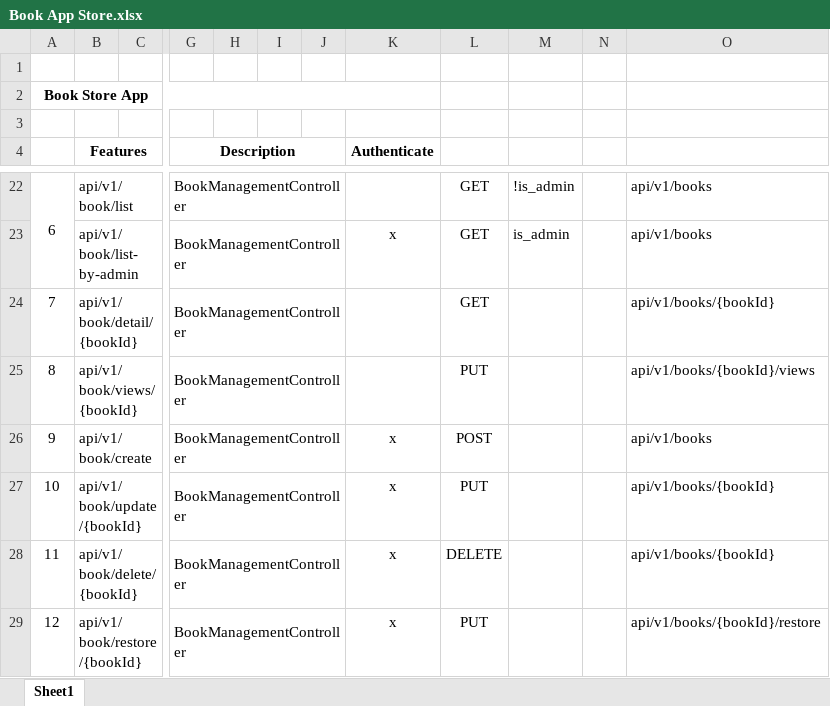
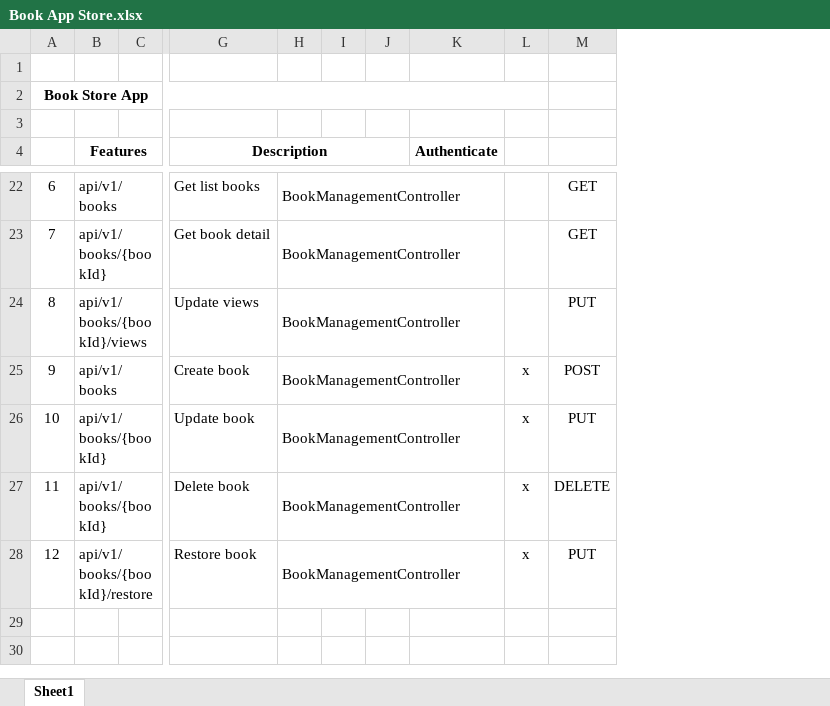
Before and after one commit to anhtuanst1/book_store_app, an Excel workbook: Book App Store.xlsx, sheet Sheet1, drawn as a sheet; only a part is shown, gaps mark what is left out; values as stored, in another font and other column widths than the file's, no borders; removed rows and columns are numbered as before the commit, all else as after; rows hold the shown columns only; the diff covers the shown part only; the diff names each change by its address in the sheet, - before the commit and + after, or states it on an @@ line.

```diff
--- a/Book App Store.xlsx (sheet Sheet1)
+++ b/Book App Store.xlsx (sheet Sheet1)
+column G (Description), rows 22-28: Get list books | Get book detail | Update views | Create book | Update book | Delete book | Restore book
-column H, empty
+column L, rows 25-28: all x
-column M, row 22: !is_admin
-column N, empty
-column O, row 22: api/v1/books; rows 24-29: api/v1/books/{bookId} | api/v1/books/{bookId}/views | api/v1/books | api/v1/books/{bookId} | api/v1/books/{bookId} | api/v1/books/{bookId}/restore
-H4: Description
+H4: (empty)
-G4:J4 merged
-A22:A23 merged
-B22 (Features): api/v1/book/list
+B22 (Features): api/v1/books
-G22:J22 merged
+H22:K22 merged
-row 23:  | api/v1/book/list-by-admin |  | BookManagementController |  |  |  | x | GET | is_admin |  | api/v1/books
-B23 (Features): api/v1/book/detail/{bookId}
+B23 (Features): api/v1/books/{bookId}
-G24:J24 merged
+H23:K23 merged
-B24 (Features): api/v1/book/views/{bookId}
+B24 (Features): api/v1/books/{bookId}/views
-G25:J25 merged
+H24:K24 merged
-B25 (Features): api/v1/book/create
+B25 (Features): api/v1/books
-G26:J26 merged
+H25:K25 merged
-K25:K28 (Authenticate): x
+K25:K28 (Authenticate): (empty)
-B26 (Features): api/v1/book/update/{bookId}
+B26 (Features): api/v1/books/{bookId}
-G27:J27 merged
+H26:K26 merged
-B27 (Features): api/v1/book/delete/{bookId}
+B27 (Features): api/v1/books/{bookId}
-G28:J28 merged
+H27:K27 merged
-B28 (Features): api/v1/book/restore/{bookId}
+B28 (Features): api/v1/books/{bookId}/restore
-G29:J29 merged
+H28:K28 merged
```
Also changed, not shown: 9 edited cells and merged cells elsewhere in this sheet.
